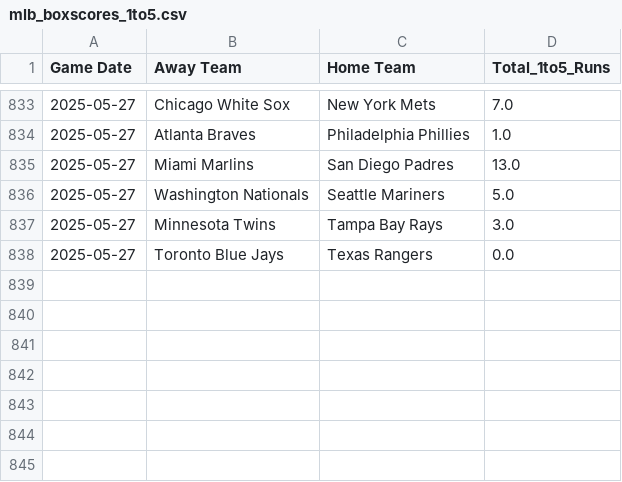
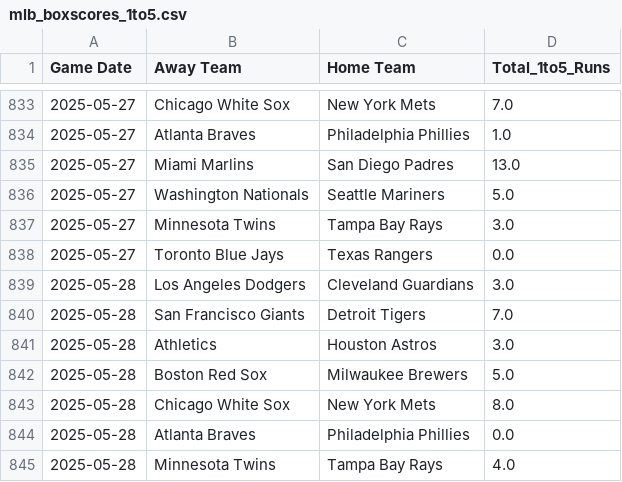
Before and after one commit to radgator13/boosted-innings-1-5, a CSV file: data/mlb_boxscores_1to5.csv, drawn as a sheet; only a part is shown, gaps mark what is left out.

```diff
--- a/data/mlb_boxscores_1to5.csv
+++ b/data/mlb_boxscores_1to5.csv
@@ -838 +838,8 @@ Game Date,Away Team,Home Team,Total_1to5_Runs
 2025-05-27,Toronto Blue Jays,Texas Rangers,0.0
+2025-05-28,Los Angeles Dodgers,Cleveland Guardians,3.0
+2025-05-28,San Francisco Giants,Detroit Tigers,7.0
+2025-05-28,Athletics,Houston Astros,3.0
+2025-05-28,Boston Red Sox,Milwaukee Brewers,5.0
+2025-05-28,Chicago White Sox,New York Mets,8.0
+2025-05-28,Atlanta Braves,Philadelphia Phillies,0.0
+2025-05-28,Minnesota Twins,Tampa Bay Rays,4.0
```
Also changed, not shown: data/mlb_boxscores_full.csv, data/mlb_predictions.csv, 4 other files.
